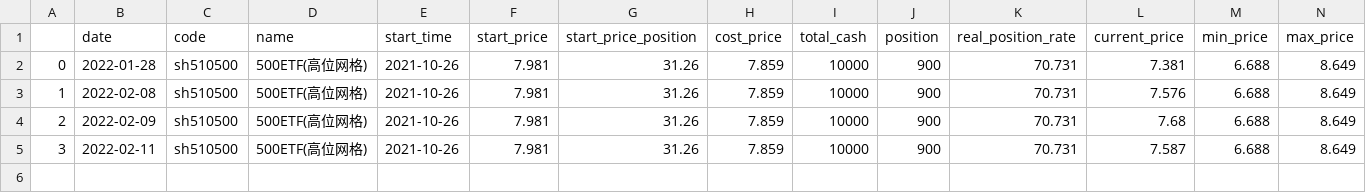
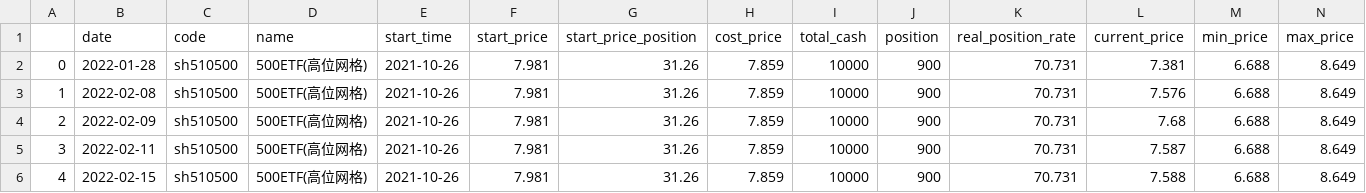
Before and after one commit to codemilestones/etf-quant, a CSV file: trade_cycle/cycle_history/sh510500_500ETF(高位网格)_2021-10-26.csv, drawn as a sheet; only a part is shown; rows hold the shown columns only; the diff names each change by its address in the sheet, - before the commit and + after, or states it on an @@ line.

```diff
--- a/trade_cycle/cycle_history/sh510500_500ETF(高位网格)_2021-10-26.csv
+++ b/trade_cycle/cycle_history/sh510500_500ETF(高位网格)_2021-10-26.csv
+row 6: 4 | 2022-02-15 | sh510500 | 500ETF(高位网格) | 2021-10-26 | 7.981 | 31.26 | 7.859 | 10000 | 900 | 70.731 | 7.588 | 6.688 | 8.649
```
Also changed, not shown: trade_cycle/cycle_history/sh512010_医药_2021-09-07.csv, trade_cycle/cycle_history/sh513050_中概互联_2021-09-07.csv, 7 other files.
